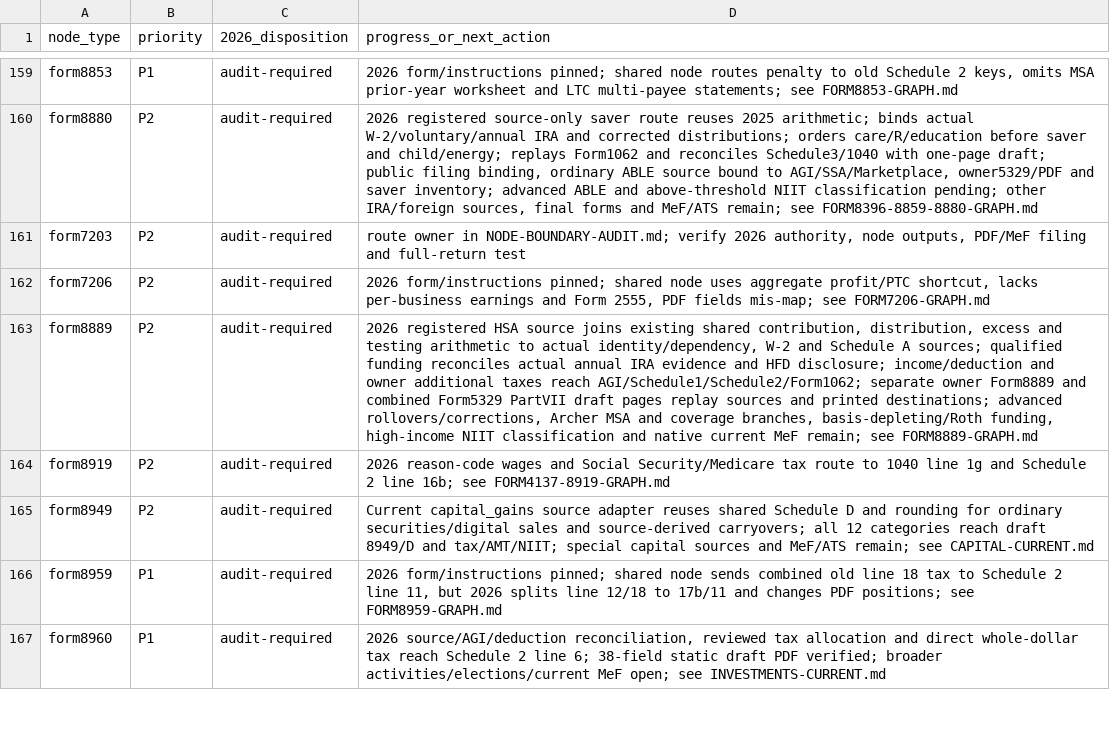
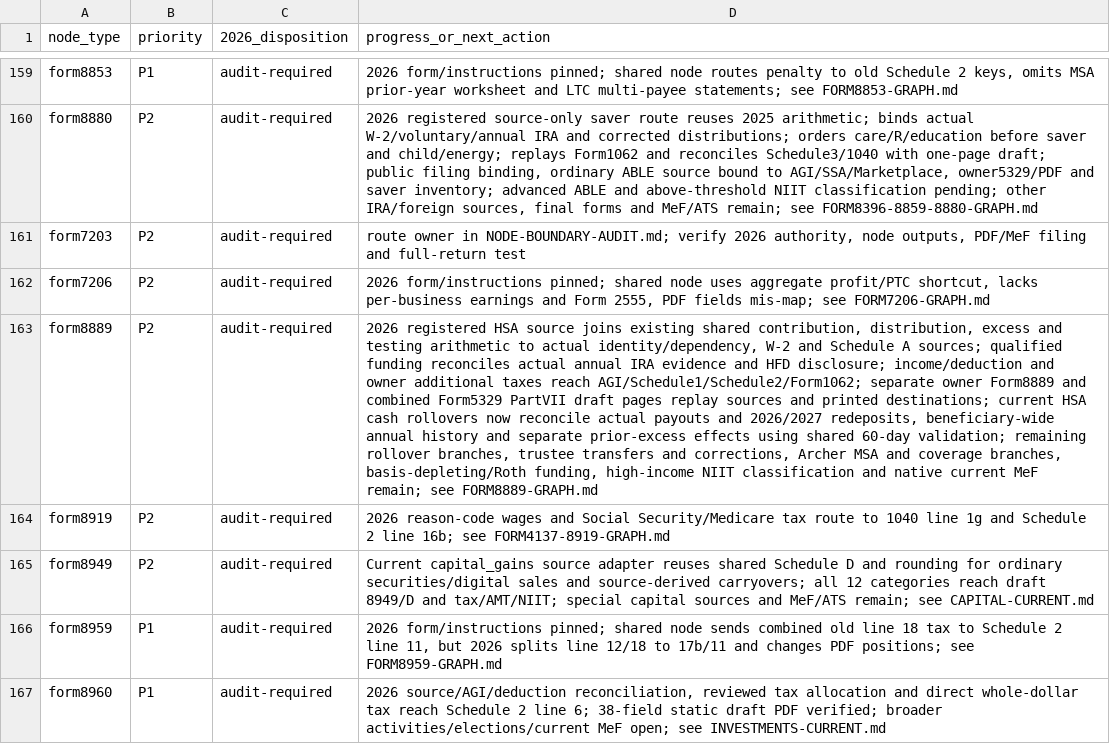
Before and after one commit to filedcom/opentax, a CSV file: docs/ty2026/inventories/node-review.csv, drawn as a sheet; only a part is shown, gaps mark what is left out; the diff names each change by its address in the sheet, - before the commit and + after, or states it on an @@ line.

```diff
--- a/docs/ty2026/inventories/node-review.csv
+++ b/docs/ty2026/inventories/node-review.csv
-D163 (progress_or_next_action): …printed destinations; advanced rollovers/corrections, Archer MSA…
+D163 (progress_or_next_action): …printed destinations; current HSA cash rollovers now reconcile actual payouts and 2026/2027 redeposits, beneficiary-wide annual history and separate prior-excess effects using shared 60-day validation; remaining rollover branches, trustee transfers and corrections, Archer MSA…
```
Also changed, not shown: docs/ty2026/inventories/node-coverage.csv, docs/ty2026/inventories/year-literals.csv, 14 other files.
